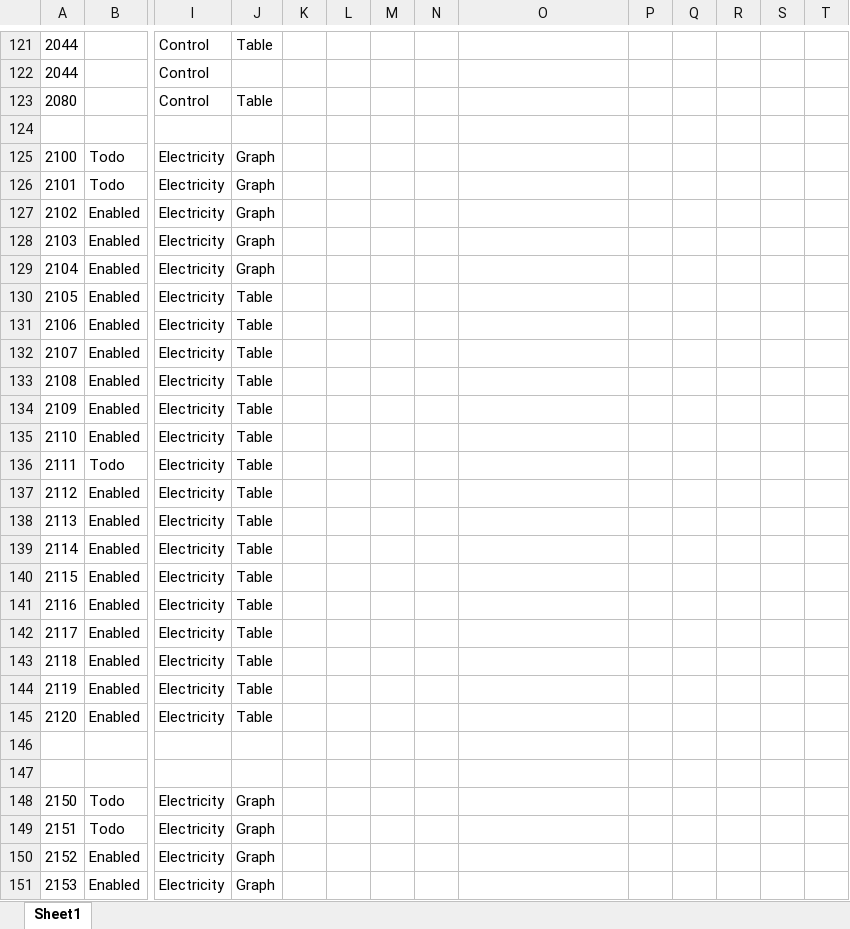
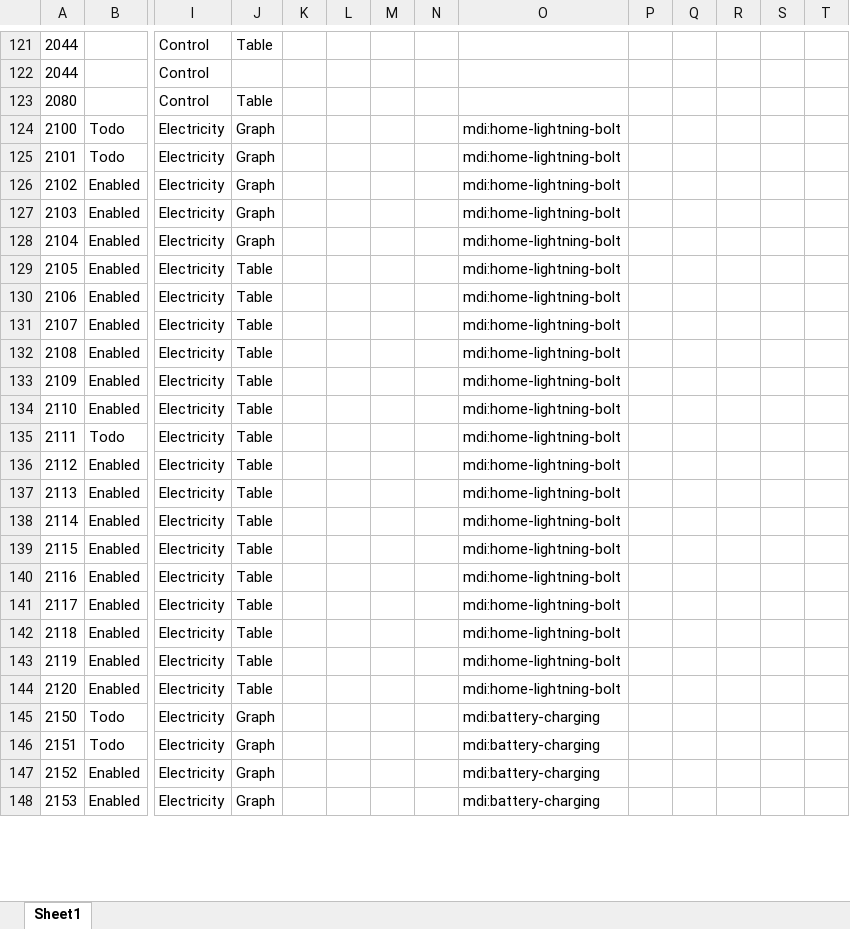
Before and after one commit to ggear/asystem, an Excel workbook: macbook-flo/homeassistant/src/main/resources/entity_metadata.xlsx, sheet Sheet1, drawn as a sheet; only a part is shown, gaps mark what is left out; values as stored, in another font and other column widths than the file's, no borders; table styles not drawn; removed rows and columns are numbered as before the commit, all else as after; rows hold the shown columns only; the diff covers the shown part only; the diff names each change by its address in the sheet, - before the commit and + after, or states it on an @@ line.

```diff
--- a/macbook-flo/homeassistant/src/main/resources/entity_metadata.xlsx (sheet Sheet1)
+++ b/macbook-flo/homeassistant/src/main/resources/entity_metadata.xlsx (sheet Sheet1)
-row 124: (empty)
-O124:O144: (empty)
+O124:O144: mdi:home-lightning-bolt
-row 146: (empty)
-row 147: (empty)
-O145:O148: (empty)
+O145:O148: mdi:battery-charging
```
Also changed, not shown: 5 removed rows and 47 edited cells elsewhere in this sheet, formulas that keep their value, 8 other files.
